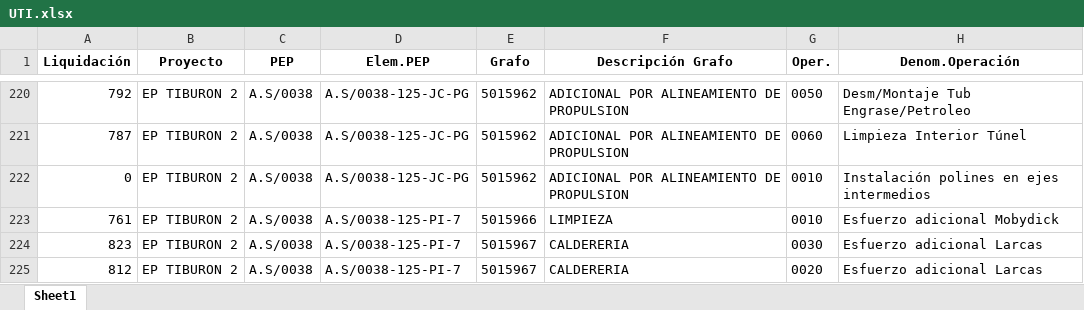
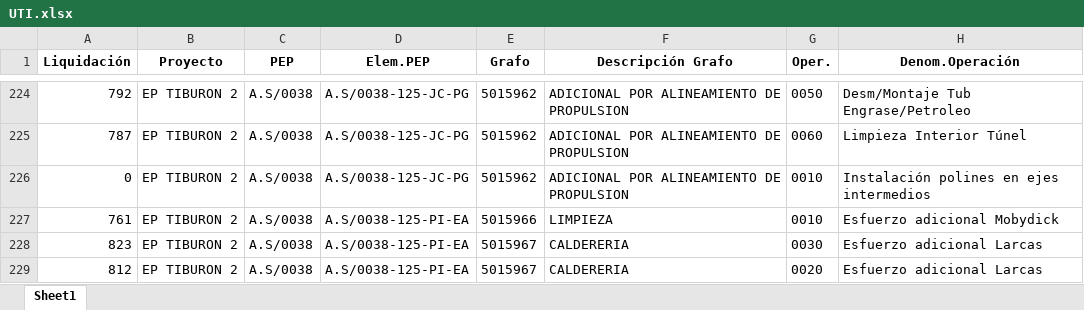
Before and after one commit to ProyectosAstillero/Astillero, an Excel workbook: 2025-2/UTI.xlsx, sheet Sheet1, drawn as a sheet; only a part is shown, gaps mark what is left out; values as stored, in another font and other column widths than the file's, no borders; addresses are those after the commit; the diff covers the shown part only; the diff names each change by its address in the sheet, - before the commit and + after, or states it on an @@ line.

```diff
--- a/2025-2/UTI.xlsx (sheet Sheet1)
+++ b/2025-2/UTI.xlsx (sheet Sheet1)
-D227:D229 (Elem.PEP): A.S/0038-125-PI-7
+D227:D229 (Elem.PEP): A.S/0038-125-PI-EA
```
Also changed, not shown: 12 added rows, 8 removed rows and 83 edited cells elsewhere in this sheet, 2025-2/REDI.xlsx.
